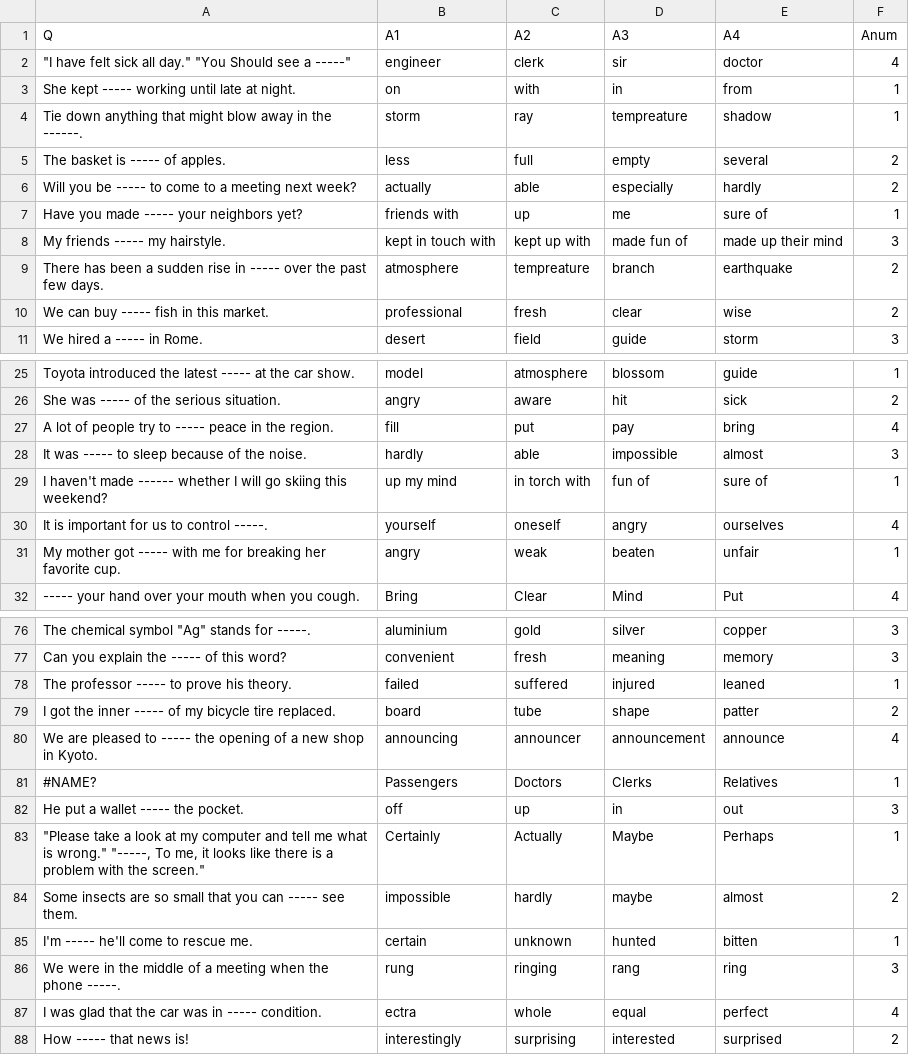
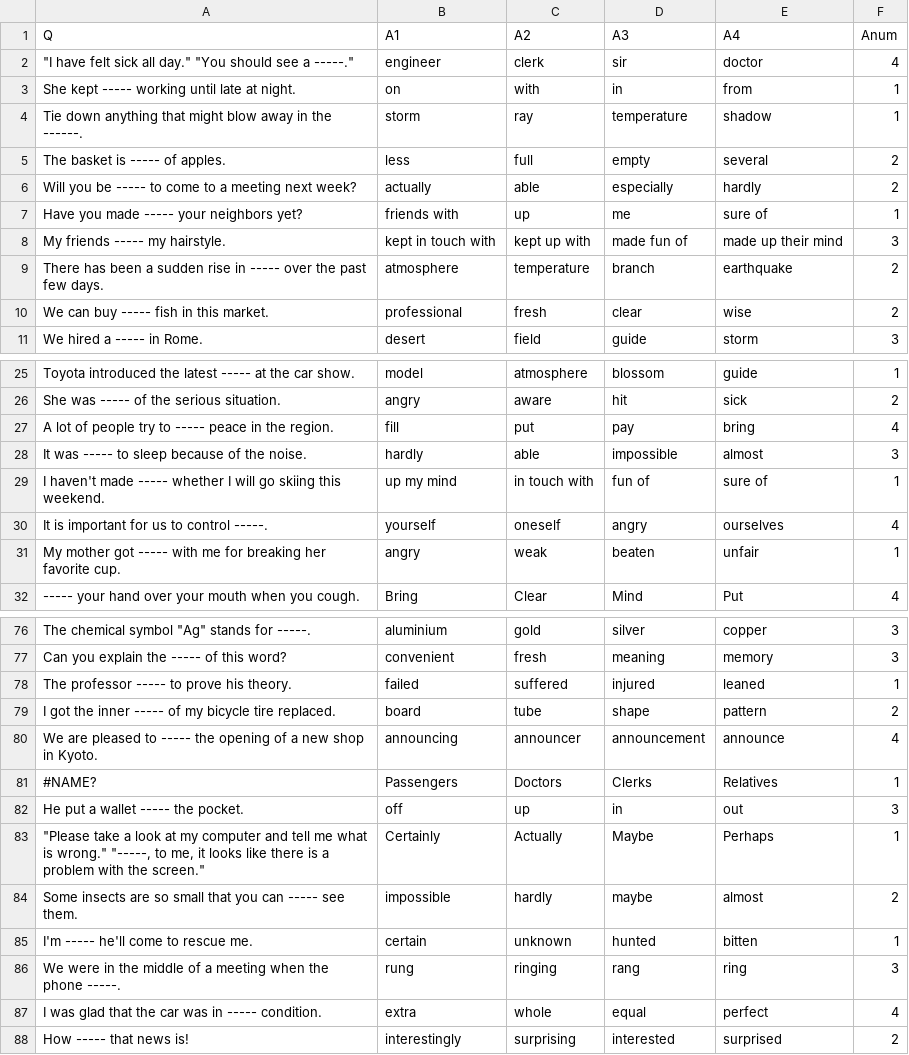
Before and after one commit to clay7614/englishAns, a CSV file: 601-750_en.csv (was 601~750_en.csv), drawn as a sheet; only a part is shown, gaps mark what is left out; the diff covers the shown part only.

```diff
--- a/601~750_en.csv
+++ b/601-750_en.csv
@@ -1,5 +1,5 @@
 "Q","A1","A2","A3","A4","Anum"
-"""I have felt sick all day."" ""You Should see a  -----""","engineer","clerk","sir","doctor","4"
+"""I have felt sick all day."" ""You should see a -----.""","engineer","clerk","sir","doctor","4"
 "She kept ----- working until late at night.","on","with","in","from","1"
-"Tie down anything that might blow away in the ------.","storm","ray","tempreature","shadow","1"
+"Tie down anything that might blow away in the ------.","storm","ray","temperature","shadow","1"
 "The basket is ----- of apples.","less","full","empty","several","2"
@@ -8,3 +8,3 @@
 "My friends ----- my hairstyle.","kept in touch with","kept up with","made fun of","made up their mind","3"
-"There has been a sudden rise in ----- over the past few days.","atmosphere","tempreature","branch","earthquake","2"
+"There has been a sudden rise in ----- over the past few days.","atmosphere","temperature","branch","earthquake","2"
 "We can buy ----- fish in this market.","professional","fresh","clear","wise","2"
@@ -28,3 +28,3 @@
 "It was ----- to sleep because of the noise.","hardly","able","impossible","almost","3"
-"I haven't made ------ whether I will go skiing this weekend?","up my mind","in torch with","fun of","sure of","1"
+"I haven't made ----- whether I will go skiing this weekend.","up my mind","in touch with","fun of","sure of","1"
 "It is important for us to control -----.","yourself","oneself","angry","ourselves","4"
@@ -78,3 +78,3 @@
 "The professor ----- to prove his theory.","failed","suffered","injured","leaned","1"
-"I got the inner ----- of my bicycle tire replaced.","board","tube","shape","patter","2"
+"I got the inner ----- of my bicycle tire replaced.","board","tube","shape","pattern","2"
 "We are pleased to ----- the opening of a new shop in Kyoto.","announcing","announcer","announcement","announce","4"
@@ -82,3 +82,3 @@
 "He put a wallet ----- the pocket.","off","up","in","out","3"
-"""Please take a look at my computer and tell me what is wrong."" ""-----, To me, it looks like there is a problem with the screen.""","Certainly","Actually","Maybe","Perhaps","1"
+"""Please take a look at my computer and tell me what is wrong."" ""-----, to me, it looks like there is a problem with the screen.""","Certainly","Actually","Maybe","Perhaps","1"
 "Some insects are so small that you can ----- see them.","impossible","hardly","maybe","almost","2"
@@ -86,3 +86,3 @@
 "We were in the middle of a meeting when the phone -----.","rung","ringing","rang","ring","3"
-"I was glad that the car was in ----- condition.","ectra","whole","equal","perfect","4"
+"I was glad that the car was in ----- condition.","extra","whole","equal","perfect","4"
 "How ----- that news is!","interestingly","surprising","interested","surprised","2"
```
Also changed, not shown: 17 edited cells elsewhere in this file, 2 other files.
